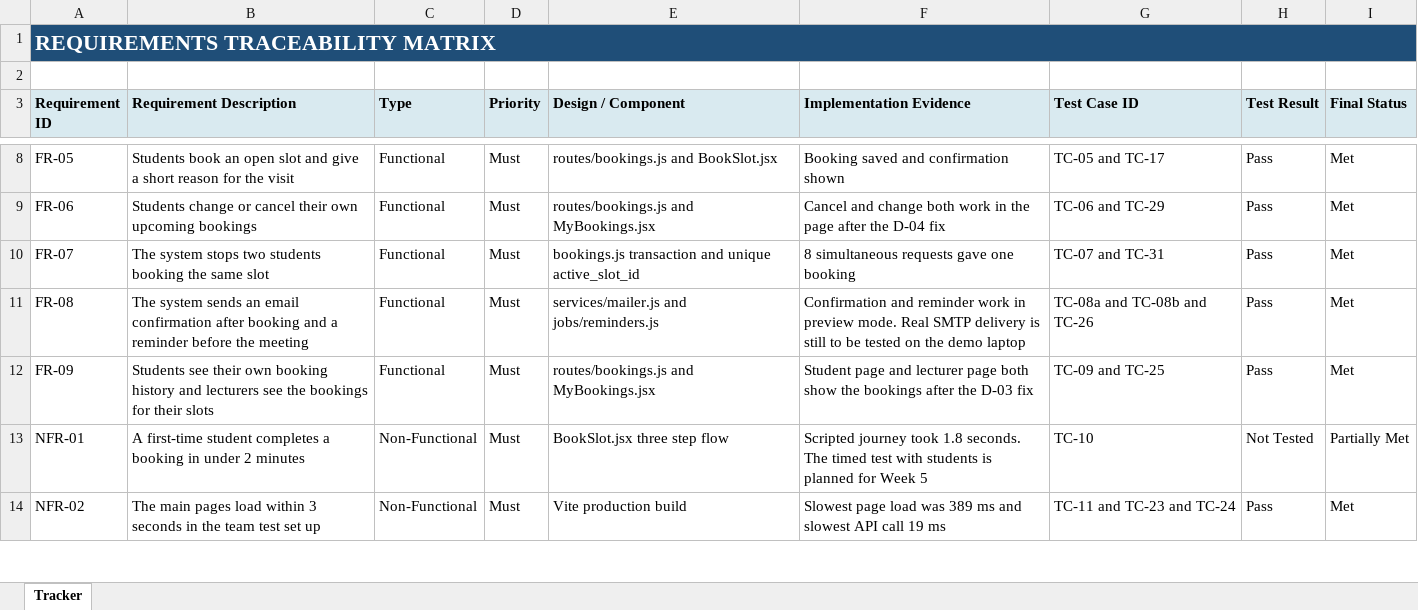
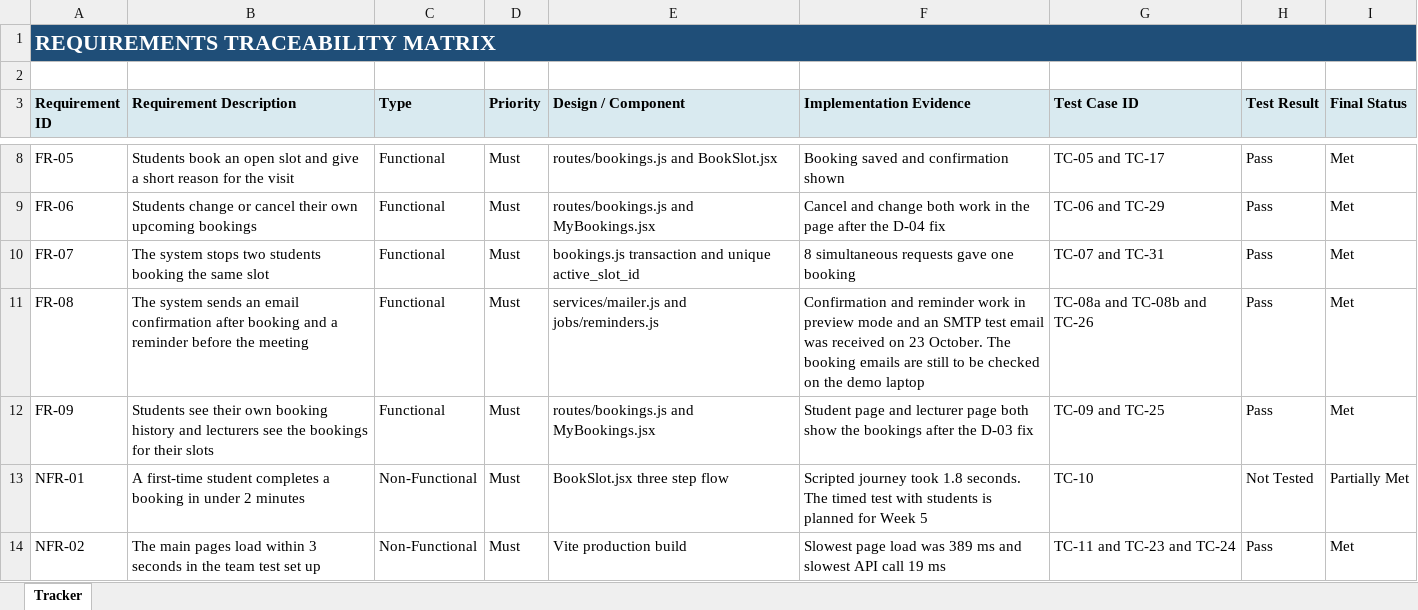
Before and after one commit to Gerber-W/SPM_Group_Project, an Excel workbook: Capstone_Project/06_Testing_Results_and_Evaluation/Group-3_Requirements_Traceability_Matrix.xlsx, sheet Tracker, drawn as a sheet; only a part is shown, gaps mark what is left out; values as stored, in another font and other column widths than the file's, no borders; the diff names each change by its address in the sheet, - before the commit and + after, or states it on an @@ line.

```diff
--- a/Capstone_Project/06_Testing_Results_and_Evaluation/Group-3_Requirements_Traceability_Matrix.xlsx (sheet Tracker)
+++ b/Capstone_Project/06_Testing_Results_and_Evaluation/Group-3_Requirements_Traceability_Matrix.xlsx (sheet Tracker)
-F11 (Implementation Evidence): …in preview mode. Real SMTP delivery is still to be tested on the…
+F11 (Implementation Evidence): …in preview mode and an SMTP test email was received on 23 October. The booking emails are still to be checked on the…
```
Also changed, not shown: Capstone_Project/09_Project_Management_Evidence/Group-3_Project_Schedule_and_Sprint_Backlog.xlsx, Capstone_Project/12_Assessment/Group-3_Final_Submission_Checklist.xlsx, 12 other files.
